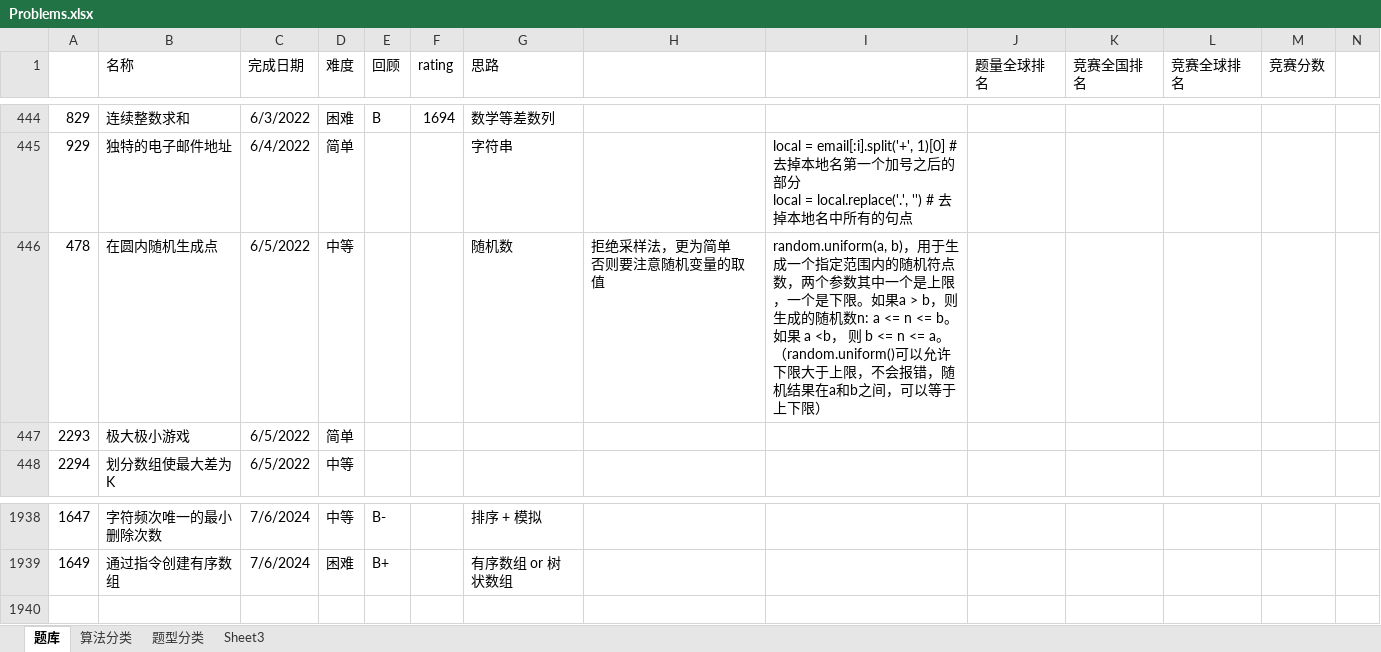
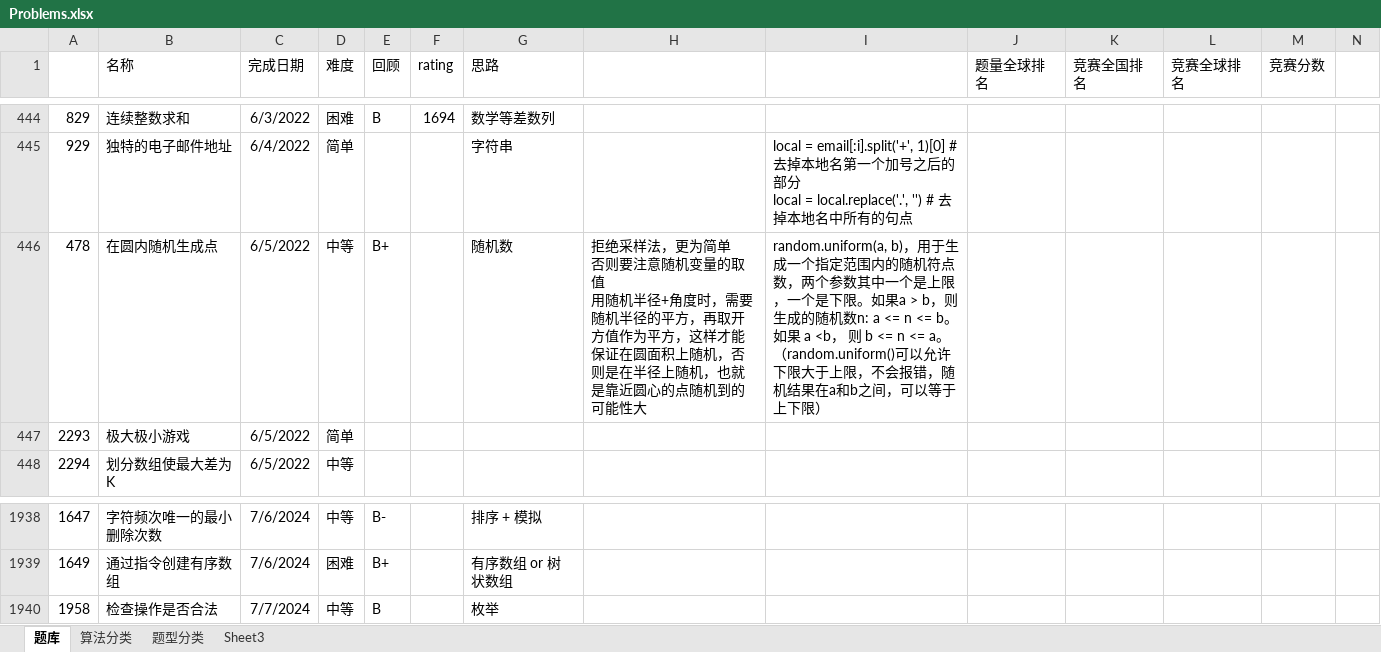
Before and after one commit to wangsun39/leetcode, an Excel workbook: Problems.xlsx, sheet 题库, drawn as a sheet; only a part is shown, gaps mark what is left out; values as stored, in another font and other column widths than the file's, no borders; charts and pictures not drawn; ↵ is a line break in a cell; the diff names each change by its address in the sheet, - before the commit and + after, or states it on an @@ line.

Commit message:
add daily problem 2024/7/7

```diff
--- a/Problems.xlsx (sheet 题库)
+++ b/Problems.xlsx (sheet 题库)
-E446 (回顾): (empty)
+E446 (回顾): B+
-H446: …量的取值
+H446: …量的取值 ↵ 用随机半径+角度时，需要随机半径的平方，再取开方值作为平方，这样才能保证在圆面积上随机，否则是在半径上随机，也就是靠近圆心的点随机到的可能性大
+row 1940: 1958 | 检查操作是否合法 | 7/7/2024 | 中等 | B |  | 枚举
```
Also changed, not shown: 2 other files.
